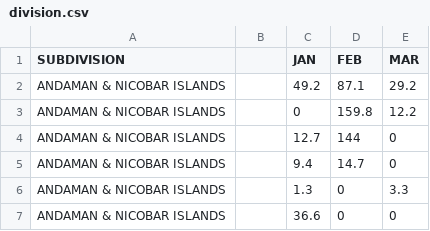
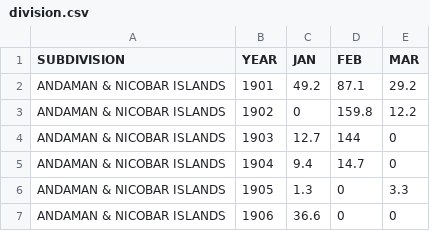
Before and after one commit to ayyappare/snowflake, a CSV file: seeds/country/division.csv, drawn as a sheet.

```diff
--- a/seeds/country/division.csv
+++ b/seeds/country/division.csv
@@ -1,7 +1,7 @@
-SUBDIVISION		                JAN	    FEB	   MAR
-ANDAMAN & NICOBAR ISLANDS		49.2	87.1	29.2
-ANDAMAN & NICOBAR ISLANDS		0	    159.8	12.2
-ANDAMAN & NICOBAR ISLANDS		12.7	144	    0
-ANDAMAN & NICOBAR ISLANDS		9.4	    14.7	0
-ANDAMAN & NICOBAR ISLANDS		1.3	    0	    3.3
-ANDAMAN & NICOBAR ISLANDS		36.6	0	    0
+SUBDIVISION	YEAR	JAN	FEB	MAR
+ANDAMAN & NICOBAR ISLANDS	1901	49.2	87.1	29.2
+ANDAMAN & NICOBAR ISLANDS	1902	0	159.8	12.2
+ANDAMAN & NICOBAR ISLANDS	1903	12.7	144	0
+ANDAMAN & NICOBAR ISLANDS	1904	9.4	14.7	0
+ANDAMAN & NICOBAR ISLANDS	1905	1.3	0	3.3
+ANDAMAN & NICOBAR ISLANDS	1906	36.6	0	0
```
Also changed, not shown: 1 other file.
